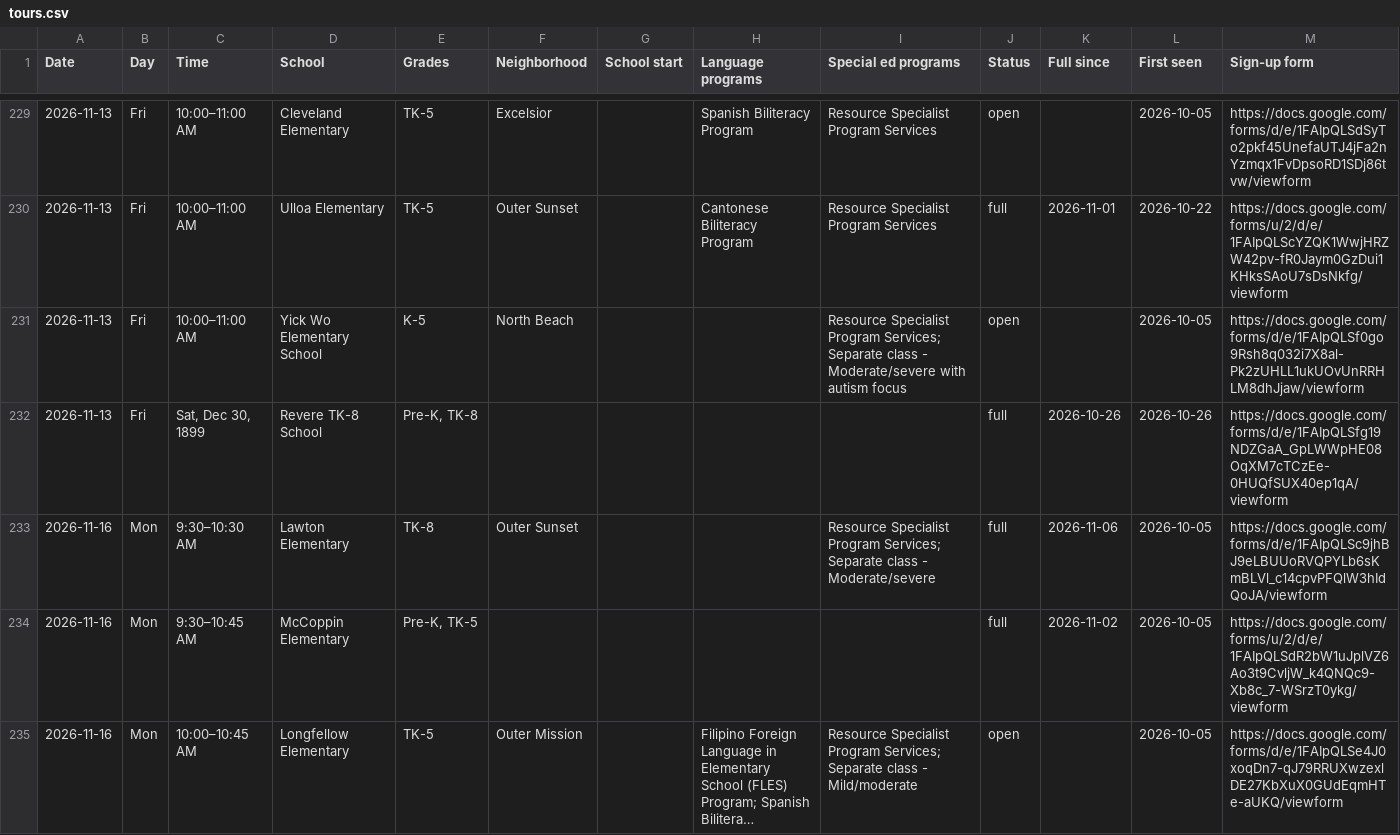
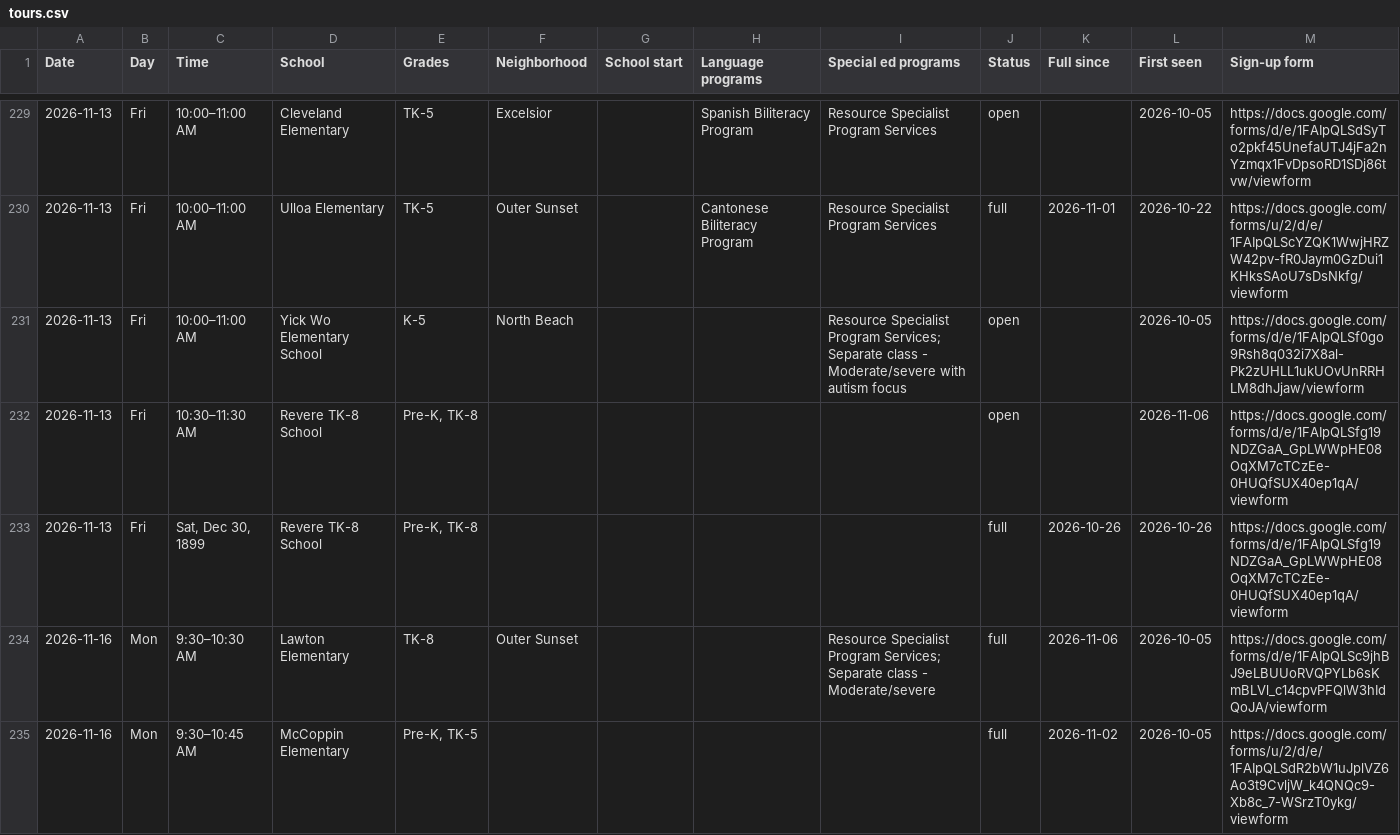
Before and after one commit to queenbirdie/sfusdstuffs, a CSV file: site/data/tours.csv, drawn as a sheet; only a part is shown, gaps mark what is left out; the shorter side is filled out with more unchanged rows; long unchanged cells end in …; the diff covers the shown part only; the diff names each change by its address in the sheet, - before the commit and + after, or states it on an @@ line.

```diff
--- a/site/data/tours.csv
+++ b/site/data/tours.csv
+row 232: 2026-11-13 | Fri | 10:30–11:30 AM | Revere TK-8 School | Pre-K, TK-8 |  |  |  |  | open |  | 2026-11-06 | https://docs.google.com/forms/d/e/1FAIpQLSfg19NDZGaA_GpLWWpHE08OqXM7cTCzEe-0HUQfSUX40ep1qA/viewform
```
Also changed, not shown: 4 added rows and 10 edited cells elsewhere in this file, 1 other file.
